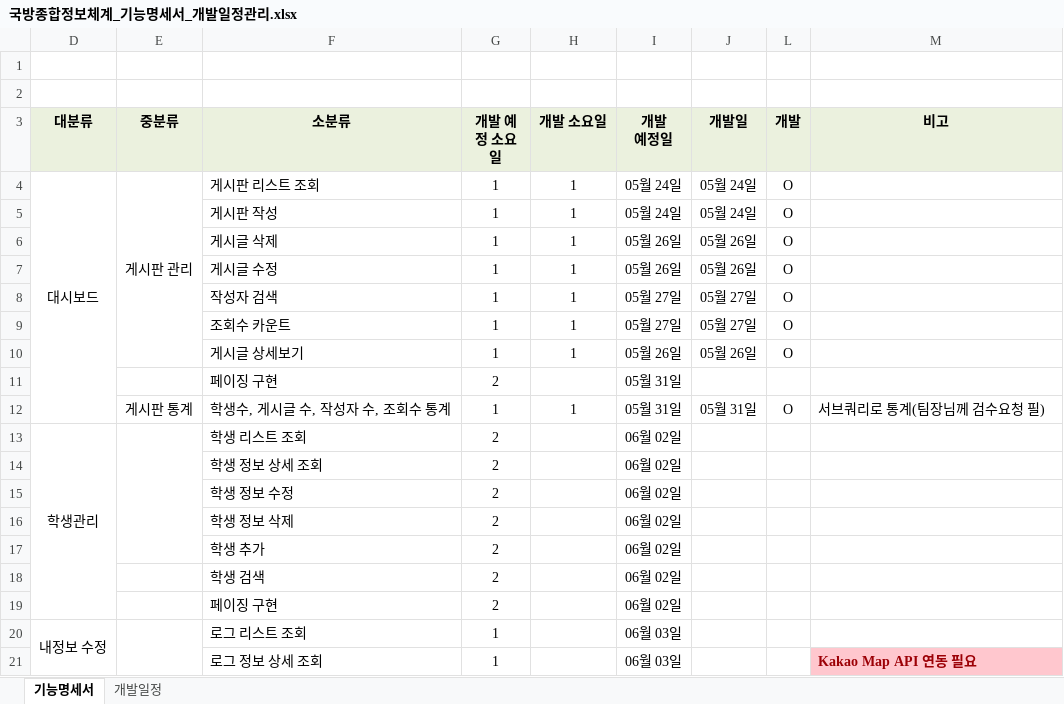
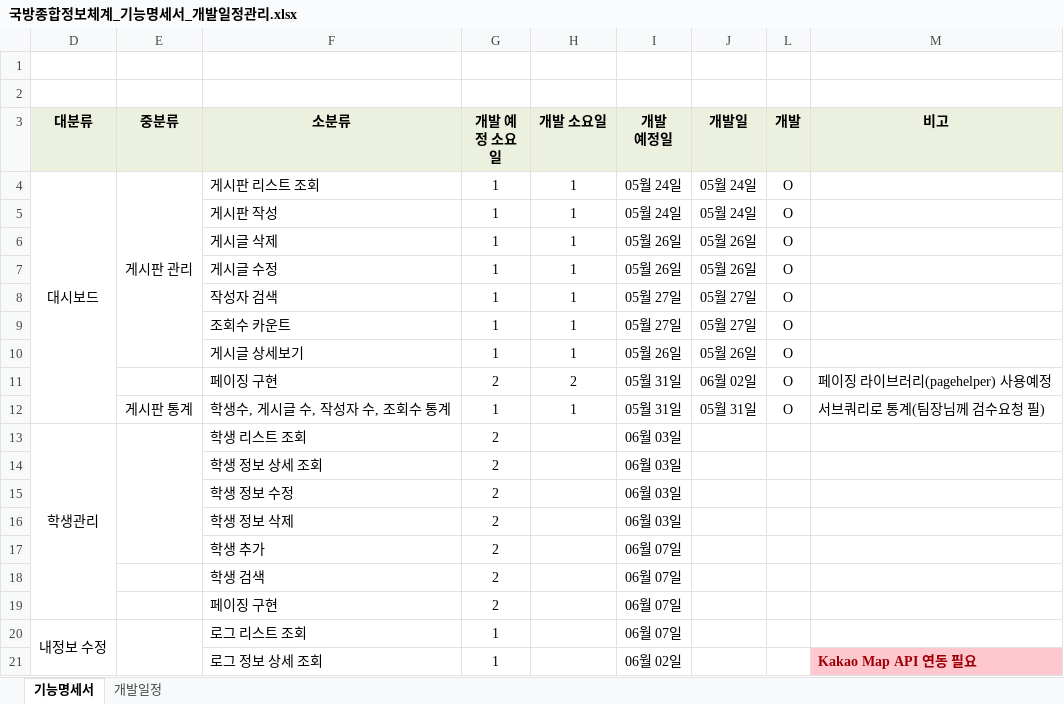
Before and after one commit to LeeSuengSub/HTML_workspaces, an Excel workbook: 게시판_기능명세서/국방종합정보체계_기능명세서_개발일정관리.xlsx, sheet 기능명세서, drawn as a sheet; values as stored, in another font and other column widths than the file's, no borders; removed rows and columns are numbered as before the commit, all else as after; the diff names each change by its address in the sheet, - before the commit and + after, or states it on an @@ line.

Commit message:
feat: 페이징_완료

```diff
--- a/게시판_기능명세서/국방종합정보체계_기능명세서_개발일정관리.xlsx (sheet 기능명세서)
+++ b/게시판_기능명세서/국방종합정보체계_기능명세서_개발일정관리.xlsx (sheet 기능명세서)
-row 11:  |  | 페이징 구현 | 2 |  | 05월 31일
+row 11:  |  | 페이징 구현 | 2 | 2 | 05월 31일 | 06월 02일 | O | 페이징 라이브러리(pagehelper) 사용예정
-I13:I16 (개발 예정일): 06월 02일
+I13:I16 (개발 예정일): 06월 03일
-I17:I19 (개발 예정일): 06월 02일
+I17:I19 (개발 예정일): 06월 07일
-I20 (개발 예정일): 06월 03일
+I20 (개발 예정일): 06월 07일
-I21 (개발 예정일): 06월 03일
+I21 (개발 예정일): 06월 02일
```
